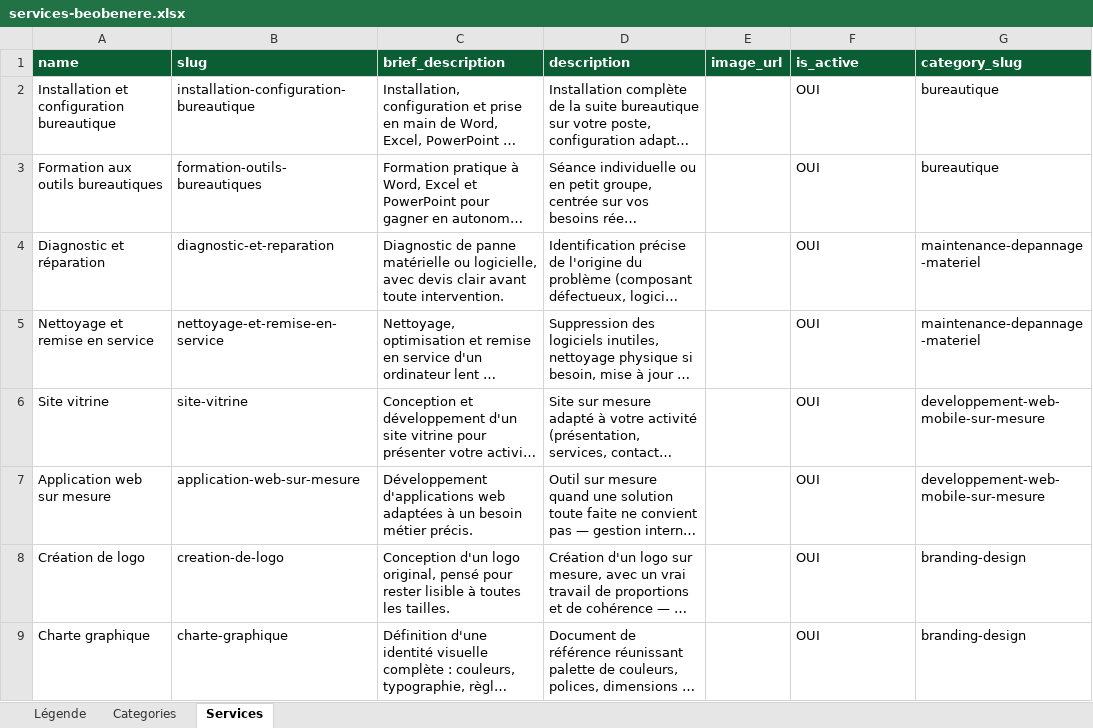
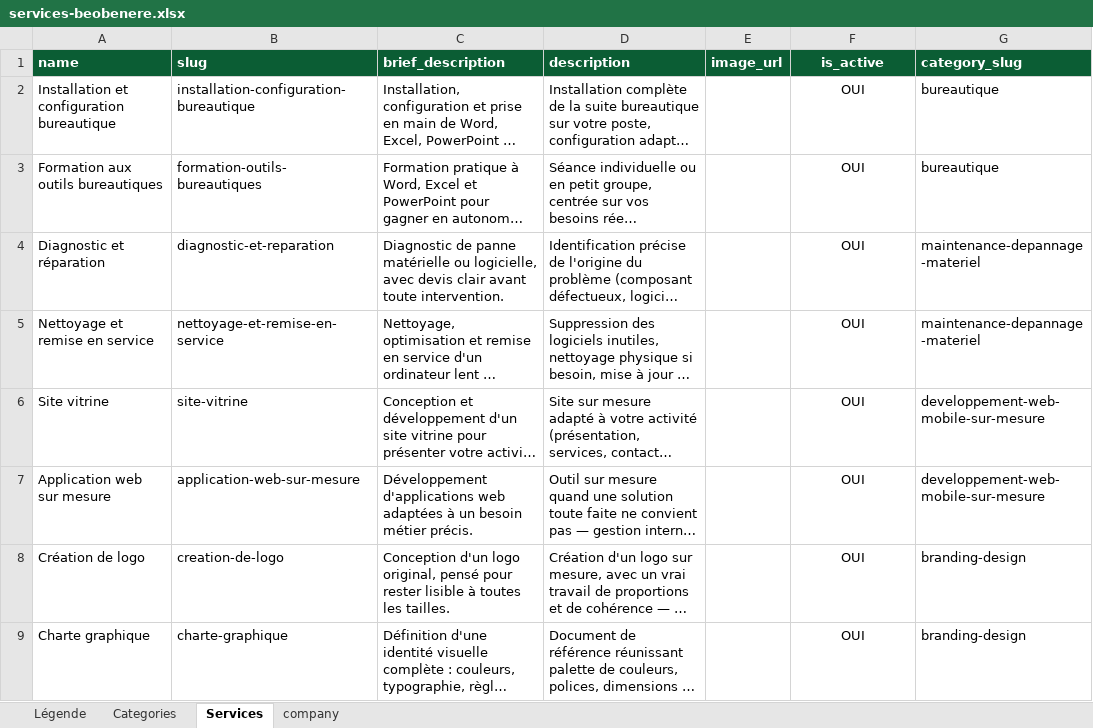
Before and after one commit to Ghislain-KIMA/site-web-beobenere, an Excel workbook: data/services-beobenere.xlsx, sheet Services, drawn as a sheet; long unchanged cells end in …; values as stored, in another font and other column widths than the file's, no borders; the diff names each change by its address in the sheet, - before the commit and + after, or states it on an @@ line.

```diff
--- a/data/services-beobenere.xlsx (sheet Services)
+++ b/data/services-beobenere.xlsx (sheet Services)
+sheet tab: company
-F1:F9 alignment: left
+F1:F9 alignment: center
```
Also changed, not shown: sheet Categories, sheet Légende, 7 other files.
